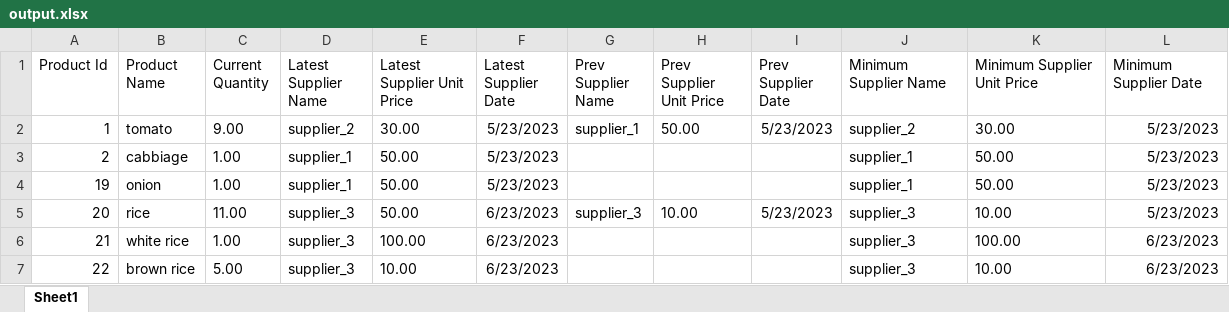
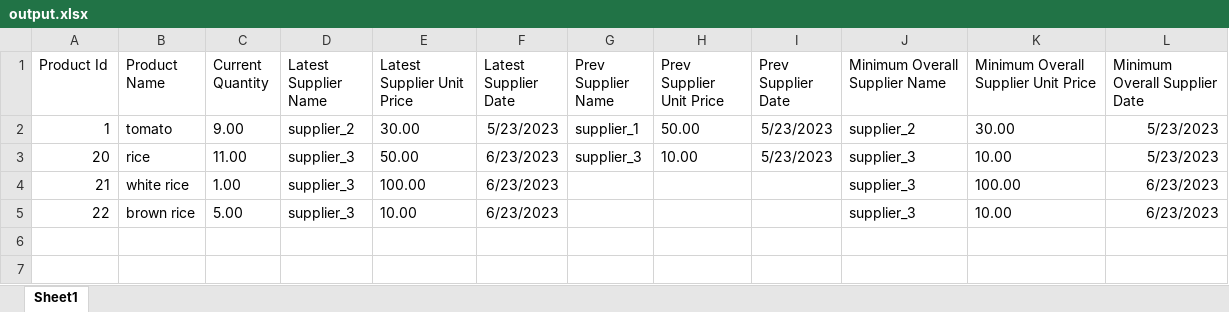
Before and after one commit to Aadityakiran-S/postgres-inventory-management, an Excel workbook: excel_sheets/output.xlsx, sheet Sheet1, drawn as a sheet; values as stored, in another font and other column widths than the file's, no borders; the diff names each change by its address in the sheet, - before the commit and + after, or states it on an @@ line.

Commit message:
Implemented product search functionality for price tracking

```diff
--- a/excel_sheets/output.xlsx (sheet Sheet1)
+++ b/excel_sheets/output.xlsx (sheet Sheet1)
-J1: Minimum Supplier Name
+J1: Minimum Overall Supplier Name
-K1: Minimum Supplier Unit Price
+K1: Minimum Overall Supplier Unit Price
-L1: Minimum Supplier Date
+L1: Minimum Overall Supplier Date
-row 3: 2 | cabbiage | 1.00 | supplier_1 | 50.00 | 5/23/2023 |  |  |  | supplier_1 | 50.00 | 5/23/2023
-row 4: 19 | onion | 1.00 | supplier_1 | 50.00 | 5/23/2023 |  |  |  | supplier_1 | 50.00 | 5/23/2023
```
Also changed, not shown: 1 other file.
